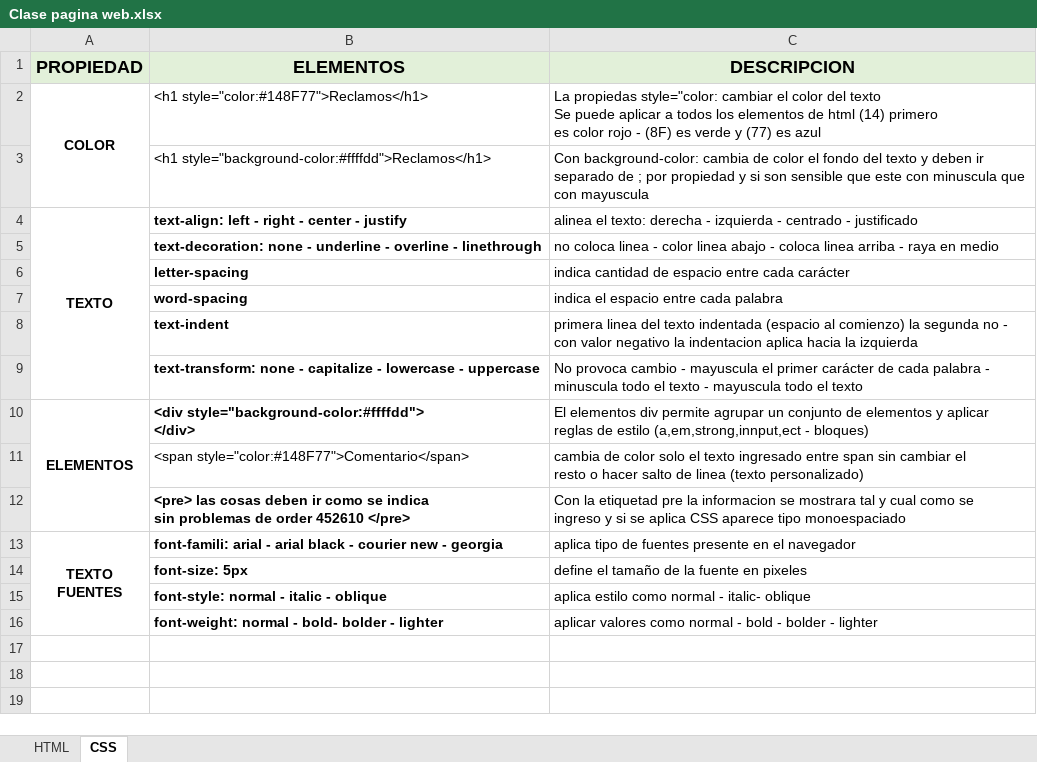
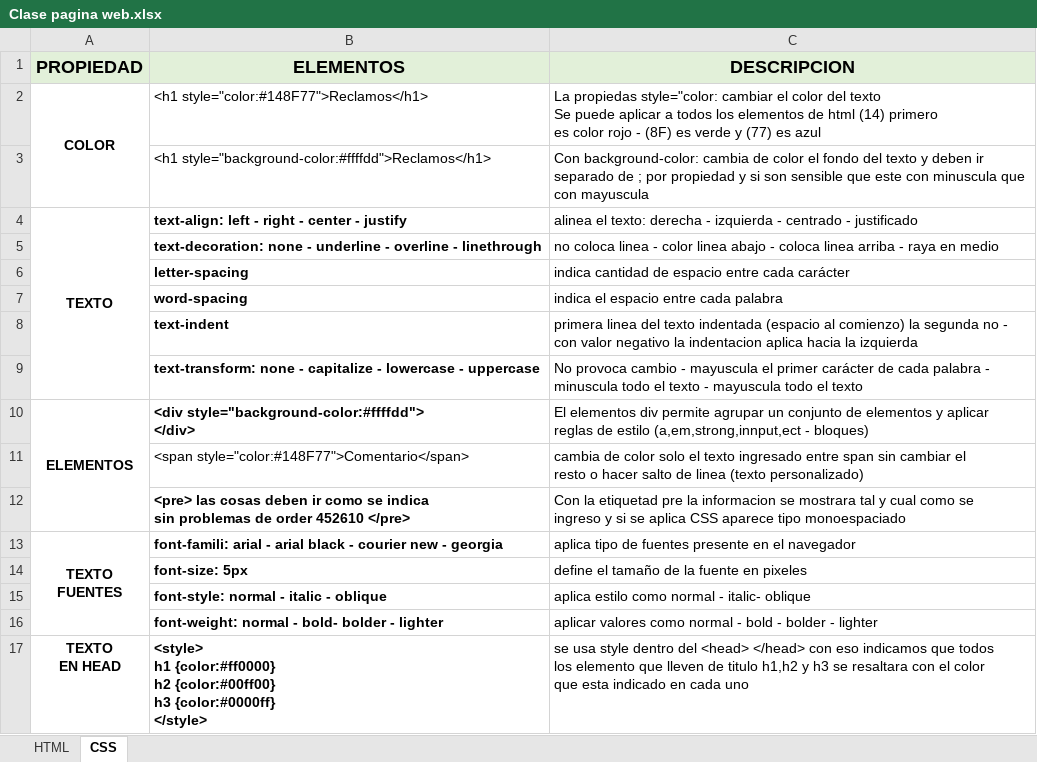
Before and after one commit to Jeffusilero/Python-para-principiantes, an Excel workbook: Clase pagina web.xlsx, sheet CSS, drawn as a sheet; values as stored, in another font and other column widths than the file's, no borders; charts and pictures not drawn; ↵ is a line break in a cell; the diff names each change by its address in the sheet, - before the commit and + after, or states it on an @@ line.

```diff
--- a/Clase pagina web.xlsx (sheet CSS)
+++ b/Clase pagina web.xlsx (sheet CSS)
+row 17: TEXTO ↵ EN HEAD | <style> ↵ h1 {color:#ff0000} ↵ h2 {color:#00ff00} ↵ h3 {color:#0000ff} ↵ </style> | se usa style dentro del <head> </head> con eso indicamos que todos ↵ los elemento que lleven de titulo h1,h2 y h3 se resaltara con el color ↵ que esta indicado en cada uno
```
Also changed, not shown: 1 other file.
